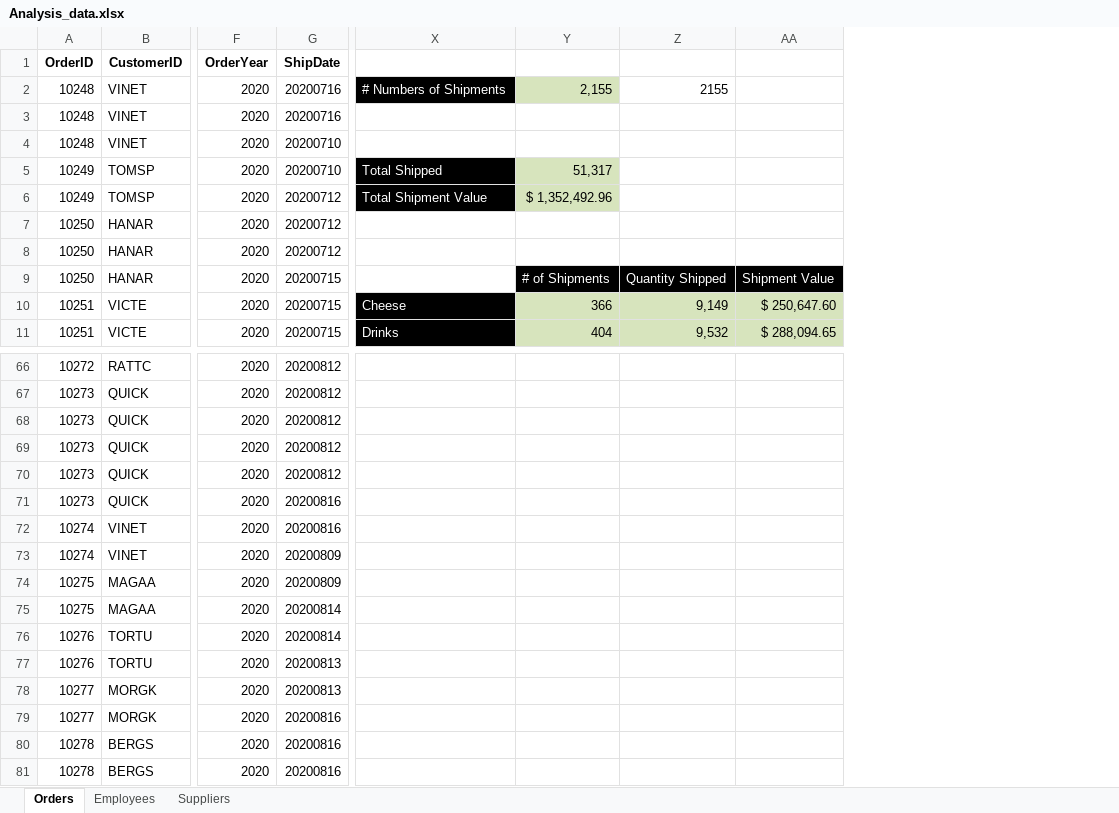
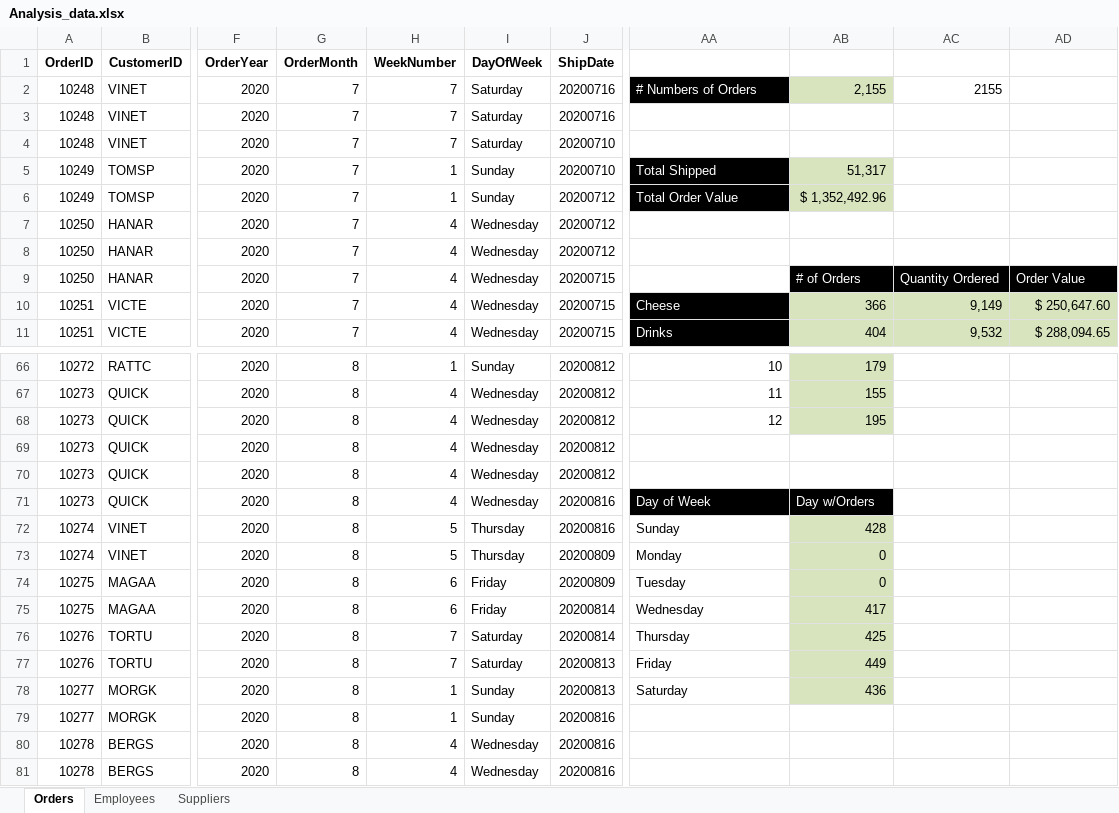
Before and after one commit to salano/Excel-Data-Analysis, an Excel workbook: Analysis_data.xlsx, sheet Orders, drawn as a sheet; only a part is shown, gaps mark what is left out; values as stored, in another font and other column widths than the file's, no borders; table styles not drawn; addresses are those after the commit; the diff covers the shown part only; the diff names each change by its address in the sheet, - before the commit and + after, or states it on an @@ line.

Commit message:
Yearly, monthly and daily analysis

```diff
--- a/Analysis_data.xlsx (sheet Orders)
+++ b/Analysis_data.xlsx (sheet Orders)
+column G (OrderMonth), rows 2-11: all 7; rows 66-81: all 8
+column H (WeekNumber), rows 2-11: 7 | 7 | 7 | 1 | 1 | 4 | 4 | 4 | 4 | 4; rows 66-81: 1 | 4 | 4 | 4 | 4 | 4 | 5 | 5 | 6 | 6 | 7 | 7 | 1 | 1 | 4 | 4
+column I (DayOfWeek), rows 2-11: Saturday | Saturday | Saturday | Sunday | Sunday | Wednesday | Wednesday | Wednesday | Wednesday | Wednesday; rows 66-81: Sunday | Wednesday | Wednesday | Wednesday | Wednesday | Wednesday | Thursday | Thursday | Friday | Friday | Saturday | Saturday | Sunday | Sunday | Wednesday | Wednesday
-AA2: # Numbers of Shipments
+AA2: # Numbers of Orders
-AA6: Total Shipment Value
+AA6: Total Order Value
-AB9: # of Shipments
+AB9: # of Orders
-AC9: Quantity Shipped
+AC9: Quantity Ordered
-AD9: Shipment Value
+AD9: Order Value
-AA66: (empty)
+AA66: 10
-AB66:AB68 fill: none
+AB66:AB68 fill: #D7E4BD
-AB66: (empty)
+AB66: 179
-AA67: (empty)
+AA67: 11
-AB67: (empty)
+AB67: 155
-AA68: (empty)
+AA68: 12
-AB68: (empty)
+AB68: 195
-AA71: (empty)
+AA71: Day of Week
-AA71:AB71 fill: none
+AA71:AB71 fill: #000000
-AB71: (empty)
+AB71: Day w/Orders
-AA72: (empty)
+AA72: Sunday
-AB72: (empty)
+AB72: 428
-AB72:AB78 fill: none
+AB72:AB78 fill: #D7E4BD
-AA73: (empty)
+AA73: Monday
-AB73:AB74: (empty)
+AB73:AB74: 0
-AA74: (empty)
+AA74: Tuesday
-AA75: (empty)
+AA75: Wednesday
-AB75: (empty)
+AB75: 417
-AA76: (empty)
+AA76: Thursday
-AB76: (empty)
+AB76: 425
-AA77: (empty)
+AA77: Friday
-AB77: (empty)
+AB77: 449
-AA78: (empty)
+AA78: Saturday
-AB78: (empty)
+AB78: 436
```
Also changed, not shown: 43 edited cells and cell formats elsewhere in this sheet, formulas that keep their value.
